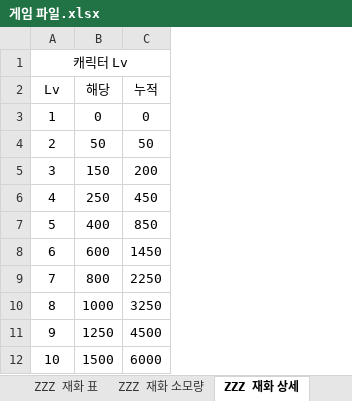
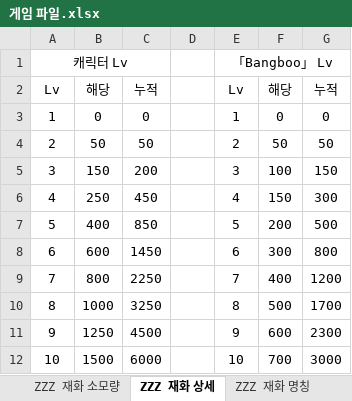
Before and after one commit to Dev-luto/Game-Project, an Excel workbook: 게임 파일.xlsx, sheet ZZZ 재화 상세, drawn as a sheet; only a part is shown; values as stored, in another font and other column widths than the file's, no borders; the diff names each change by its address in the sheet, - before the commit and + after, or states it on an @@ line.

```diff
--- a/게임 파일.xlsx (sheet ZZZ 재화 상세)
+++ b/게임 파일.xlsx (sheet ZZZ 재화 상세)
+column D, empty
+column E, rows 1-12: 「Bangboo」 Lv | Lv | 1 | 2 | 3 | 4 | 5 | 6 | 7 | 8 | 9 | 10
+column F, rows 2-12: 해당 | 0 | 50 | 100 | 150 | 200 | 300 | 400 | 500 | 600 | 700
+column G, rows 2-12: 누적 | 0 | 50 | 150 | 300 | 500 | 800 | 1200 | 1700 | 2300 | 3000
```
Also changed, not shown: sheet ZZZ 재화 명칭, sheet NIKKE 기업장비 필요, sheet ZZZ 재화 표, other sheet tabs, formulas that keep their value.
